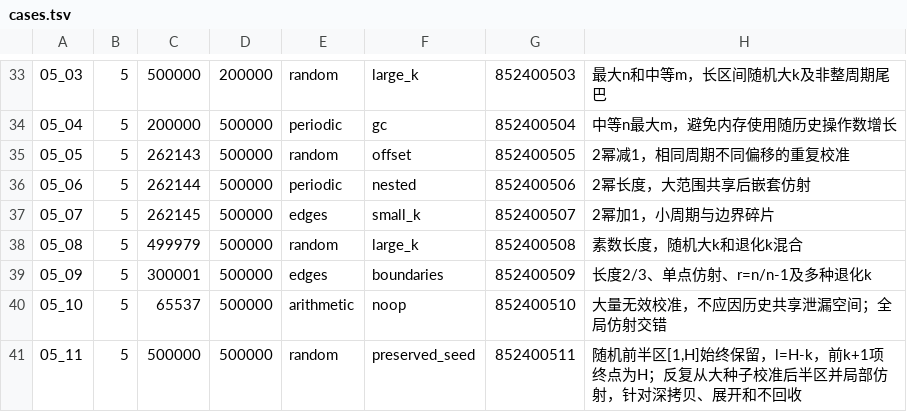
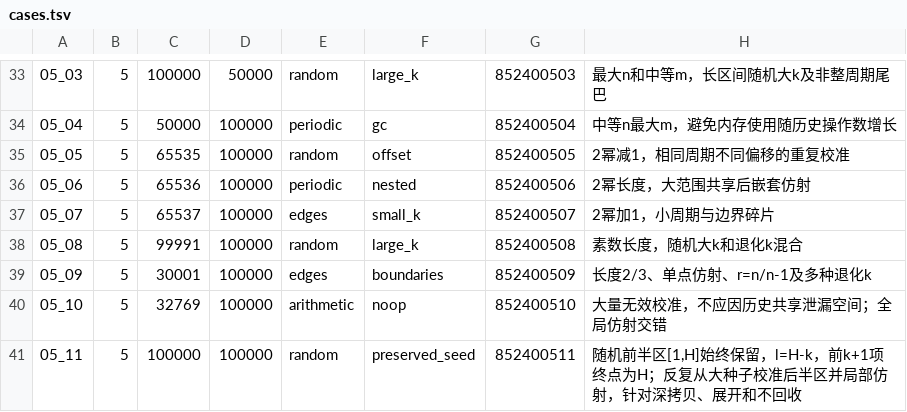
Before and after one commit to Cyril-44/C-Cpp, a TSV file: 出题/261022 小联考NOIP 2/dev/calibration/gen/cases.tsv, drawn as a sheet; only a part is shown, gaps mark what is left out; the diff covers the shown part only.

```diff
--- a/出题/261022 小联考NOIP 2/dev/calibration/gen/cases.tsv
+++ b/出题/261022 小联考NOIP 2/dev/calibration/gen/cases.tsv
@@ -33,9 +33,9 @@
-05_03	5	500000	200000	random	large_k	852400503	最大n和中等m，长区间随机大k及非整周期尾巴
-05_04	5	200000	500000	periodic	gc	852400504	中等n最大m，避免内存使用随历史操作数增长
-05_05	5	262143	500000	random	offset	852400505	2幂减1，相同周期不同偏移的重复校准
-05_06	5	262144	500000	periodic	nested	852400506	2幂长度，大范围共享后嵌套仿射
-05_07	5	262145	500000	edges	small_k	852400507	2幂加1，小周期与边界碎片
-05_08	5	499979	500000	random	large_k	852400508	素数长度，随机大k和退化k混合
-05_09	5	300001	500000	edges	boundaries	852400509	长度2/3、单点仿射、r=n/n-1及多种退化k
-05_10	5	65537	500000	arithmetic	noop	852400510	大量无效校准，不应因历史共享泄漏空间；全局仿射交错
-05_11	5	500000	500000	random	preserved_seed	852400511	随机前半区[1,H]始终保留，l=H-k，前k+1项终点为H；反复从大种子校准后半区并局部仿射，针对深拷贝、展开和不回收
+05_03	5	100000	50000	random	large_k	852400503	最大n和中等m，长区间随机大k及非整周期尾巴
+05_04	5	50000	100000	periodic	gc	852400504	中等n最大m，避免内存使用随历史操作数增长
+05_05	5	65535	100000	random	offset	852400505	2幂减1，相同周期不同偏移的重复校准
+05_06	5	65536	100000	periodic	nested	852400506	2幂长度，大范围共享后嵌套仿射
+05_07	5	65537	100000	edges	small_k	852400507	2幂加1，小周期与边界碎片
+05_08	5	99991	100000	random	large_k	852400508	素数长度，随机大k和退化k混合
+05_09	5	30001	100000	edges	boundaries	852400509	长度2/3、单点仿射、r=n/n-1及多种退化k
+05_10	5	32769	100000	arithmetic	noop	852400510	大量无效校准，不应因历史共享泄漏空间；全局仿射交错
+05_11	5	100000	100000	random	preserved_seed	852400511	随机前半区[1,H]始终保留，l=H-k，前k+1项终点为H；反复从大种子校准后半区并局部仿射，针对深拷贝、展开和不回收
```
Also changed, not shown: 46 edited cells elsewhere in this file, 40 other files.
